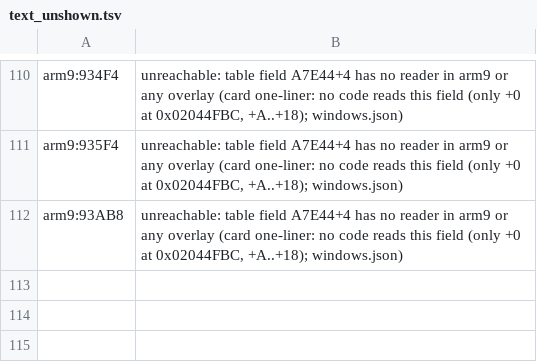
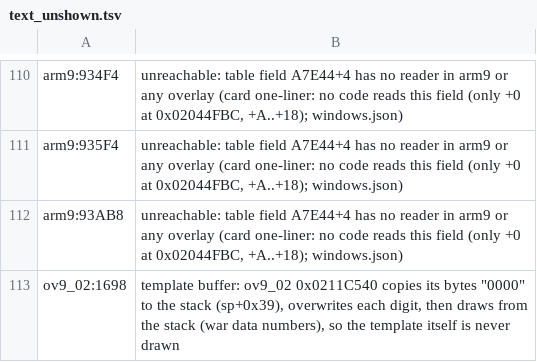
Before and after one commit to minhnhattonthat/yggdra-unison-seiken-buyuuden-en, a TSV file: docs/text_unshown.tsv, drawn as a sheet; only a part is shown, gaps mark what is left out.

```diff
--- a/docs/text_unshown.tsv
+++ b/docs/text_unshown.tsv
@@ -112 +112,2 @@ arm9:935F4	unreachable: table field A7E44+4 has no reader in arm9 or any overlay
 arm9:93AB8	unreachable: table field A7E44+4 has no reader in arm9 or any overlay (card one-liner: no code reads this field (only +0 at 0x02044FBC, +A..+18); windows.json)
+ov9_02:1698	template buffer: ov9_02 0x0211C540 copies its bytes "0000" to the stack (sp+0x39), overwrites each digit, then draws from the stack (war data numbers), so the template itself is never drawn
```
Also changed, not shown: 5 other files.
